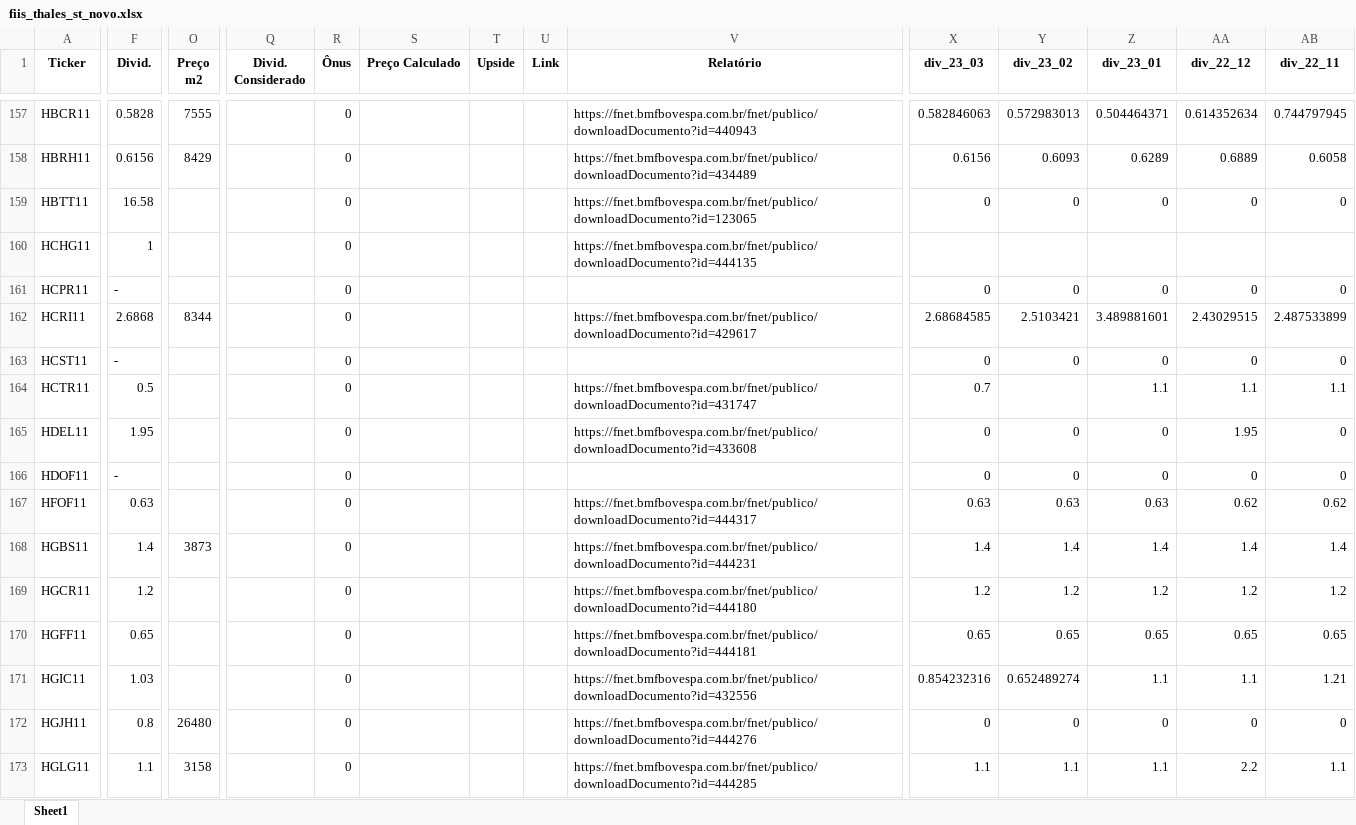
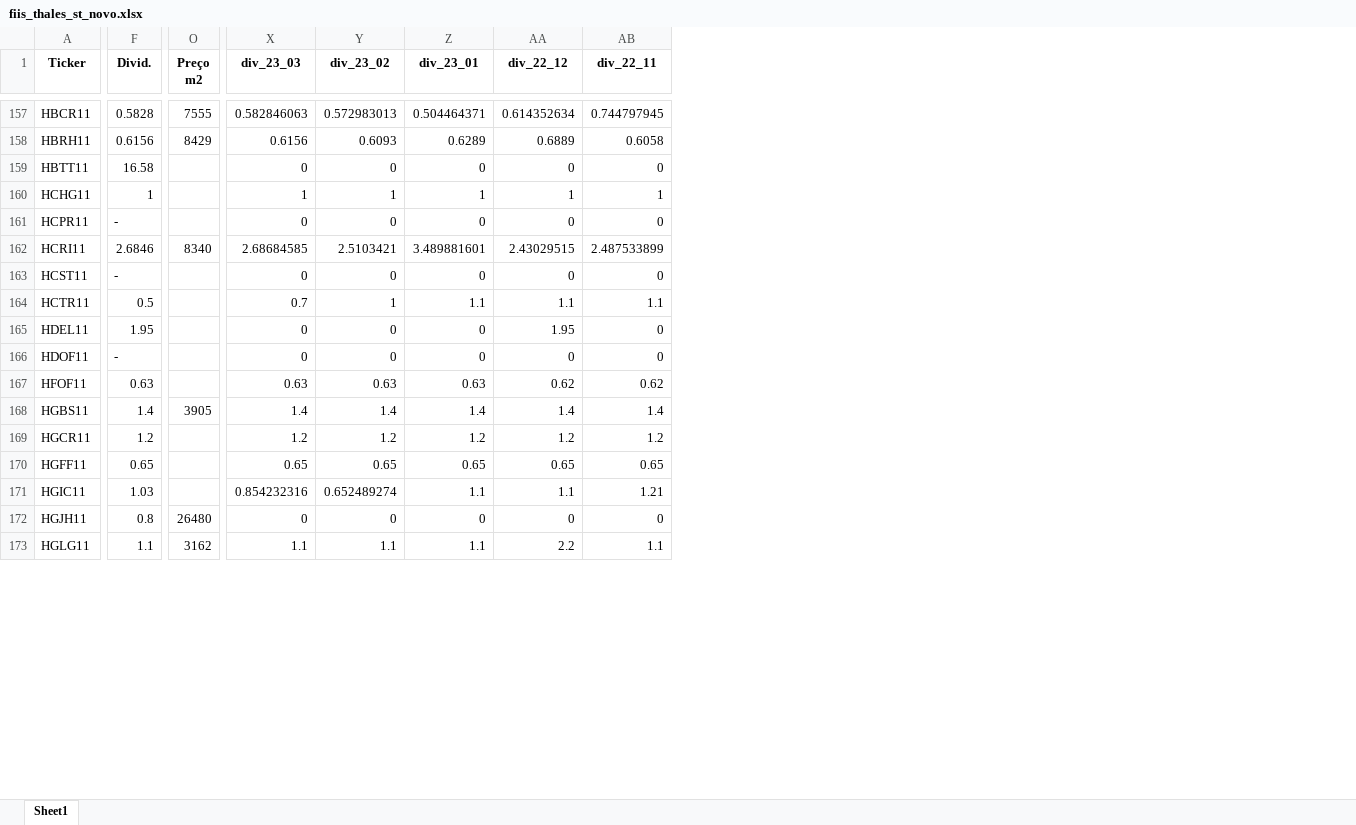
Before and after one commit to thales-sr/dashboardfii, an Excel workbook: fiis_thales_st_novo.xlsx, sheet Sheet1, drawn as a sheet; only a part is shown, gaps mark what is left out; values as stored, in another font and other column widths than the file's, no borders; the diff covers the shown part only; the diff names each change by its address in the sheet, - before the commit and + after, or states it on an @@ line.

```diff
--- a/fiis_thales_st_novo.xlsx (sheet Sheet1)
+++ b/fiis_thales_st_novo.xlsx (sheet Sheet1)
@@ column Q (Divid. Considerado) hidden, empty @@
@@ column R (Ônus) hidden, rows 157-173: all 0 @@
@@ column S (Preço Calculado) hidden, empty @@
@@ column T (Upside) hidden, empty @@
@@ column U (Link) hidden, empty @@
@@ column V (Relatório) hidden, rows 157-173: https://fnet.bmfbovespa.com.br/fnet/publico/downloadDocumento?id=440943 | https://fnet.bmfbovespa.com.br/fnet/publico/downloadDocumento?id=434489 | https://fnet.bmfbovespa.com.br/fnet/publico/downloadDocumento?id=123065 | https://fnet.bmfbovespa.com.br/fnet/publico/downloadDocumento?id=444135 |  | https://fnet.bmfbovespa.com.br/fnet/publico/downloadDocumento?id=429617 |  | https://fnet.bmfbovespa.com.br/fnet/publico/downloadDocumento?id=431747 | https://fnet.bmfbovespa.com.br/fnet/publico/downloadDocumento?id=433608 |  | https://fnet.bmfbovespa.com.br/fnet/publico/downloadDocumento?id=444317 | https://fnet.bmfbovespa.com.br/fnet/publico/downloadDocumento?id=444231 | https://fnet.bmfbovespa.com.br/fnet/publico/downloadDocumento?id=444180 | https://fnet.bmfbovespa.com.br/fnet/publico/downloadDocumento?id=444181 | https://fnet.bmfbovespa.com.br/fnet/publico/downloadDocumento?id=432556 | https://fnet.bmfbovespa.com.br/fnet/publico/downloadDocumento?id=444276 | https://fnet.bmfbovespa.com.br/fnet/publico/downloadDocumento?id=444285 @@
-X160 (div_23_03): (empty)
+X160 (div_23_03): 1
-Y160 (div_23_02): (empty)
+Y160 (div_23_02): 1
-Z160 (div_23_01): (empty)
+Z160 (div_23_01): 1
-AA160 (div_22_12): (empty)
+AA160 (div_22_12): 1
-AB160 (div_22_11): (empty)
+AB160 (div_22_11): 1
-F162 (Divid.): 2.6868
+F162 (Divid.): 2.6846
-O162 (Preço m2): 8344
+O162 (Preço m2): 8340
-Y164 (div_23_02): (empty)
+Y164 (div_23_02): 1
-O168 (Preço m2): 3873
+O168 (Preço m2): 3905
-O173 (Preço m2): 3158
+O173 (Preço m2): 3162
```
Also changed, not shown: 237 edited cells elsewhere in this sheet, hidden cells, 1 other file.
